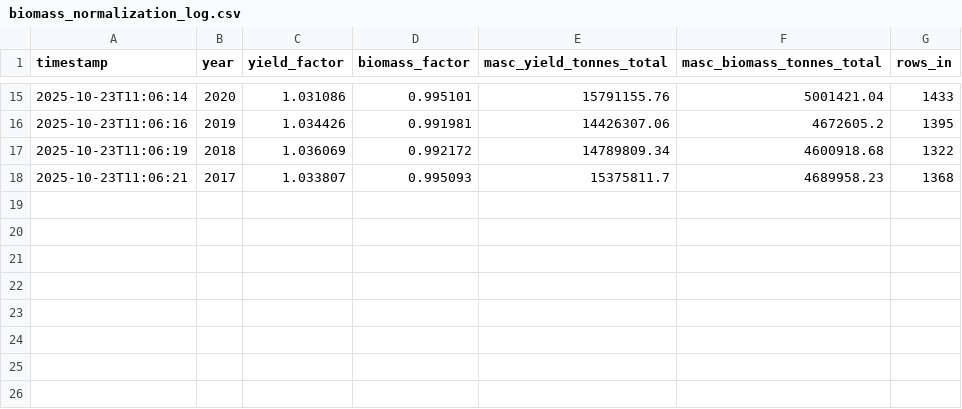
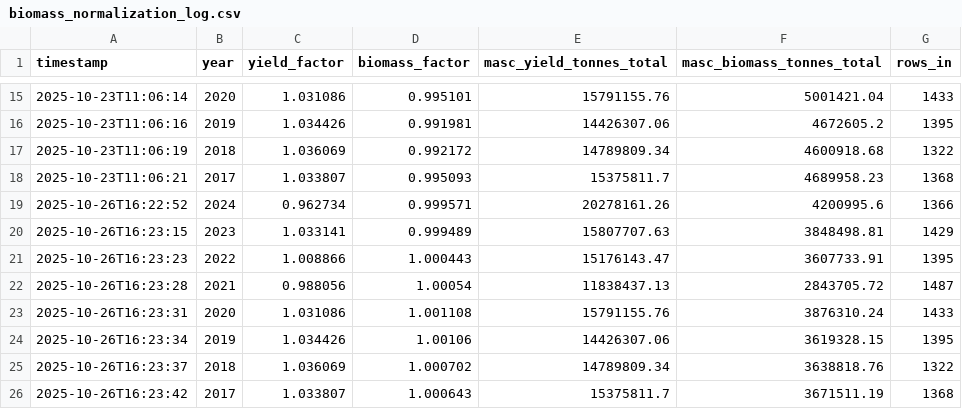
Before and after one commit to kurthuff/ag_res, a CSV file: outputs/reports/biomass_normalization_log.csv, drawn as a sheet; only a part is shown, gaps mark what is left out; the diff names each change by its address in the sheet, - before the commit and + after, or states it on an @@ line.

Commit message:
Updates to RPR/SAF table.

```diff
--- a/outputs/reports/biomass_normalization_log.csv
+++ b/outputs/reports/biomass_normalization_log.csv
+row 19: 2025-10-26T16:22:52 | 2024 | 0.962734 | 0.999571 | 20278161.26 | 4200995.6 | 1366
+row 20: 2025-10-26T16:23:15 | 2023 | 1.033141 | 0.999489 | 15807707.63 | 3848498.81 | 1429
+row 21: 2025-10-26T16:23:23 | 2022 | 1.008866 | 1.000443 | 15176143.47 | 3607733.91 | 1395
+row 22: 2025-10-26T16:23:28 | 2021 | 0.988056 | 1.00054 | 11838437.13 | 2843705.72 | 1487
+row 23: 2025-10-26T16:23:31 | 2020 | 1.031086 | 1.001108 | 15791155.76 | 3876310.24 | 1433
+row 24: 2025-10-26T16:23:34 | 2019 | 1.034426 | 1.00106 | 14426307.06 | 3619328.15 | 1395
+row 25: 2025-10-26T16:23:37 | 2018 | 1.036069 | 1.000702 | 14789809.34 | 3638818.76 | 1322
+row 26: 2025-10-26T16:23:42 | 2017 | 1.033807 | 1.000643 | 15375811.7 | 3671511.19 | 1368
```
Also changed, not shown: 12 other files.
